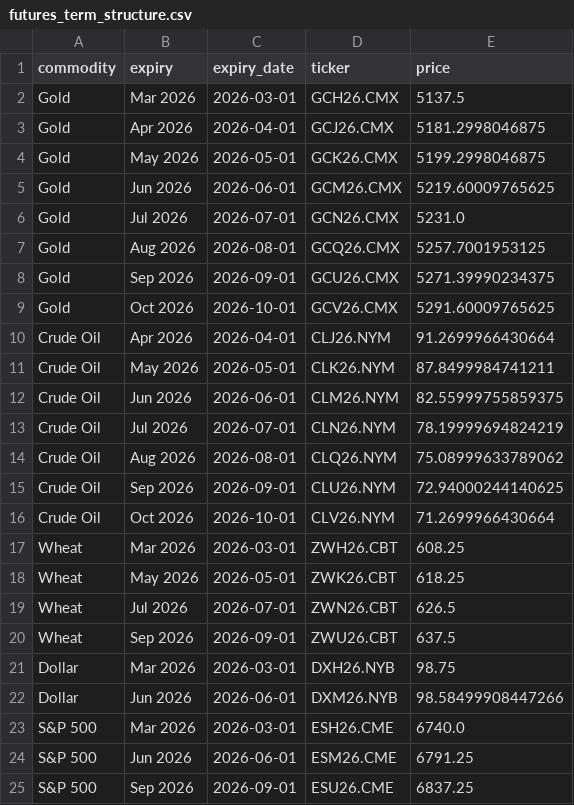
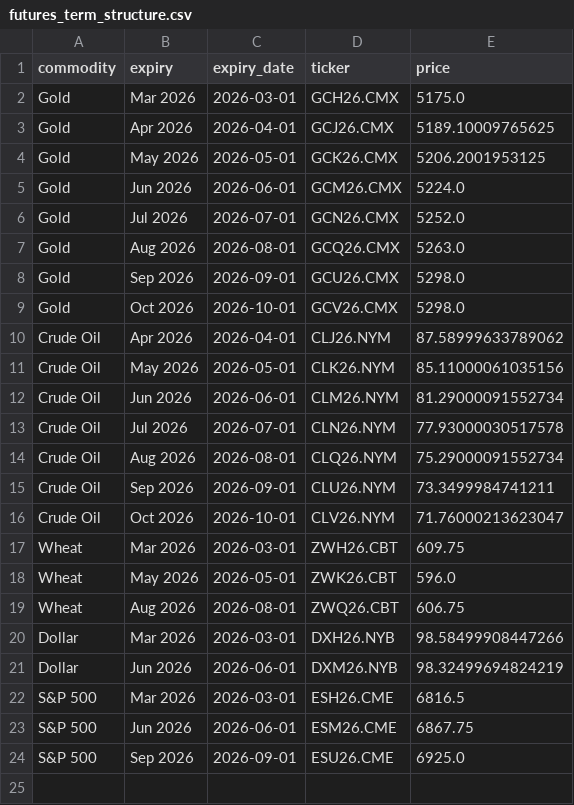
Before and after one commit to FredericBANDEIRA/Cross-Asset-Market-Regime-Monitor, a CSV file: data/futures_term_structure.csv, drawn as a sheet.

```diff
--- a/data/futures_term_structure.csv
+++ b/data/futures_term_structure.csv
@@ -1,25 +1,24 @@
 commodity,expiry,expiry_date,ticker,price
-Gold,Mar 2026,2026-03-01,GCH26.CMX,5137.5
-Gold,Apr 2026,2026-04-01,GCJ26.CMX,5181.2998046875
-Gold,May 2026,2026-05-01,GCK26.CMX,5199.2998046875
-Gold,Jun 2026,2026-06-01,GCM26.CMX,5219.60009765625
-Gold,Jul 2026,2026-07-01,GCN26.CMX,5231.0
-Gold,Aug 2026,2026-08-01,GCQ26.CMX,5257.7001953125
-Gold,Sep 2026,2026-09-01,GCU26.CMX,5271.39990234375
-Gold,Oct 2026,2026-10-01,GCV26.CMX,5291.60009765625
-Crude Oil,Apr 2026,2026-04-01,CLJ26.NYM,91.2699966430664
-Crude Oil,May 2026,2026-05-01,CLK26.NYM,87.8499984741211
-Crude Oil,Jun 2026,2026-06-01,CLM26.NYM,82.55999755859375
-Crude Oil,Jul 2026,2026-07-01,CLN26.NYM,78.19999694824219
-Crude Oil,Aug 2026,2026-08-01,CLQ26.NYM,75.08999633789062
-Crude Oil,Sep 2026,2026-09-01,CLU26.NYM,72.94000244140625
-Crude Oil,Oct 2026,2026-10-01,CLV26.NYM,71.2699966430664
-Wheat,Mar 2026,2026-03-01,ZWH26.CBT,608.25
-Wheat,May 2026,2026-05-01,ZWK26.CBT,618.25
-Wheat,Jul 2026,2026-07-01,ZWN26.CBT,626.5
-Wheat,Sep 2026,2026-09-01,ZWU26.CBT,637.5
-Dollar,Mar 2026,2026-03-01,DXH26.NYB,98.75
-Dollar,Jun 2026,2026-06-01,DXM26.NYB,98.58499908447266
-S&P 500,Mar 2026,2026-03-01,ESH26.CME,6740.0
-S&P 500,Jun 2026,2026-06-01,ESM26.CME,6791.25
-S&P 500,Sep 2026,2026-09-01,ESU26.CME,6837.25
+Gold,Mar 2026,2026-03-01,GCH26.CMX,5175.0
+Gold,Apr 2026,2026-04-01,GCJ26.CMX,5189.10009765625
+Gold,May 2026,2026-05-01,GCK26.CMX,5206.2001953125
+Gold,Jun 2026,2026-06-01,GCM26.CMX,5224.0
+Gold,Jul 2026,2026-07-01,GCN26.CMX,5252.0
+Gold,Aug 2026,2026-08-01,GCQ26.CMX,5263.0
+Gold,Sep 2026,2026-09-01,GCU26.CMX,5298.0
+Gold,Oct 2026,2026-10-01,GCV26.CMX,5298.0
+Crude Oil,Apr 2026,2026-04-01,CLJ26.NYM,87.58999633789062
+Crude Oil,May 2026,2026-05-01,CLK26.NYM,85.11000061035156
+Crude Oil,Jun 2026,2026-06-01,CLM26.NYM,81.29000091552734
+Crude Oil,Jul 2026,2026-07-01,CLN26.NYM,77.93000030517578
+Crude Oil,Aug 2026,2026-08-01,CLQ26.NYM,75.29000091552734
+Crude Oil,Sep 2026,2026-09-01,CLU26.NYM,73.3499984741211
+Crude Oil,Oct 2026,2026-10-01,CLV26.NYM,71.76000213623047
+Wheat,Mar 2026,2026-03-01,ZWH26.CBT,609.75
+Wheat,May 2026,2026-05-01,ZWK26.CBT,596.0
+Wheat,Aug 2026,2026-08-01,ZWQ26.CBT,606.75
+Dollar,Mar 2026,2026-03-01,DXH26.NYB,98.58499908447266
+Dollar,Jun 2026,2026-06-01,DXM26.NYB,98.32499694824219
+S&P 500,Mar 2026,2026-03-01,ESH26.CME,6816.5
+S&P 500,Jun 2026,2026-06-01,ESM26.CME,6867.75
+S&P 500,Sep 2026,2026-09-01,ESU26.CME,6925.0
```
Also changed, not shown: data/macro.csv, data/macro_indicators.csv, 7 other files.
